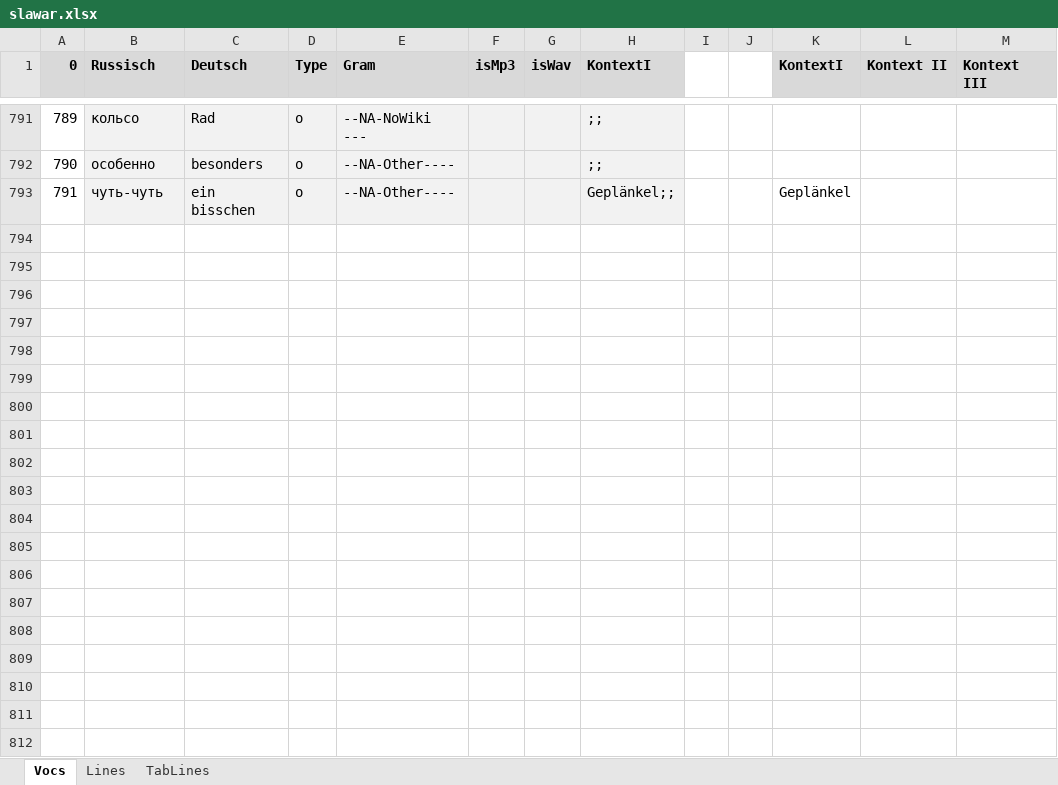
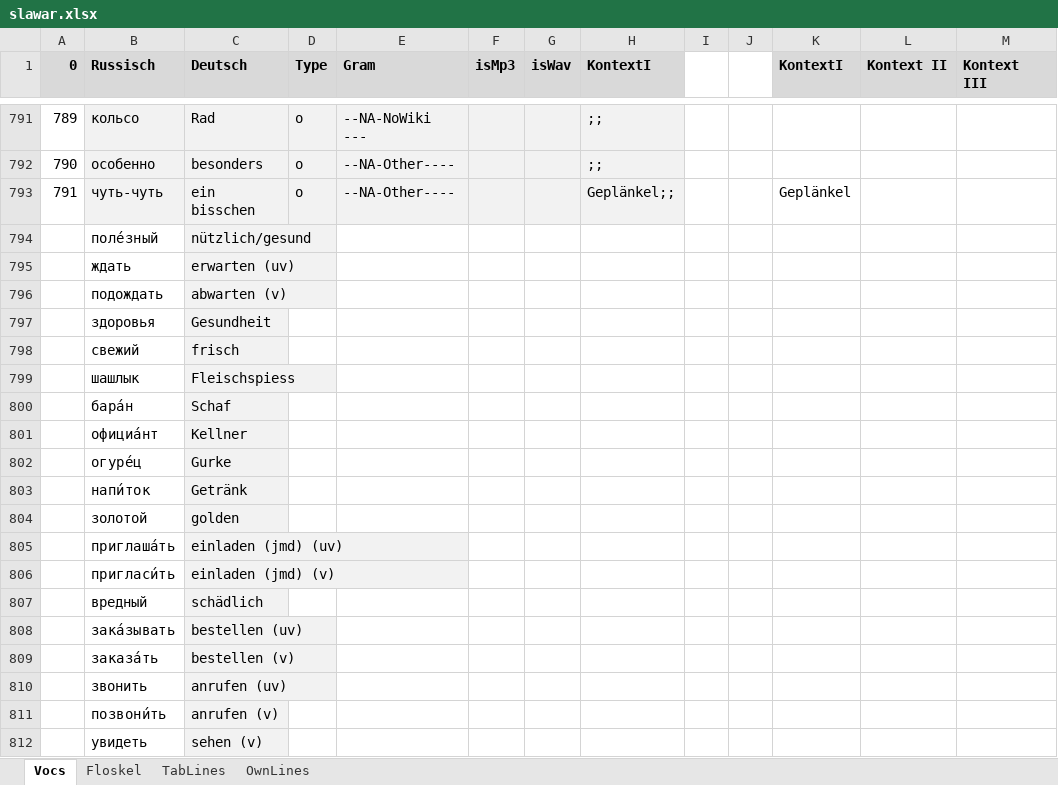
Before and after one commit to wuschwusul/russTrainer, an Excel workbook: data/slawar.xlsx, sheet Vocs, drawn as a sheet; only a part is shown, gaps mark what is left out; values as stored, in another font and other column widths than the file's, no borders; the diff covers the shown part only; the diff names each change by its address in the sheet, - before the commit and + after, or states it on an @@ line.

```diff
--- a/data/slawar.xlsx (sheet Vocs)
+++ b/data/slawar.xlsx (sheet Vocs)
-sheet tab: Lines
+sheet tab: Floskel
+sheet tab: OwnLines
+row 794:  | поле́зный | nützlich/gesund
+row 795:  | ждать | erwarten (uv)
+row 796:  | подождать | abwarten (v)
+row 797:  | здоровья | Gesundheit
+row 798:  | свежий | frisch
+row 799:  | шашлык | Fleischspiess
+row 800:  | бара́н | Schaf
+row 801:  | официа́нт | Kellner
+row 802:  | огуре́ц | Gurke
+row 803:  | напи́ток | Getränk
+row 804:  | золотой | golden
+row 805:  | приглаша́ть | einladen (jmd) (uv)
+row 806:  | пригласи́ть | einladen (jmd) (v)
+row 807:  | вредный | schädlich
+row 808:  | зака́зывать | bestellen (uv)
+row 809:  | заказа́ть | bestellen (v)
+row 810:  | звонить | anrufen (uv)
+row 811:  | позвони́ть | anrufen (v)
+row 812:  | увидеть | sehen (v)
```
Also changed, not shown: 24 added rows elsewhere in this sheet, sheet Floskel, 7 other files.
